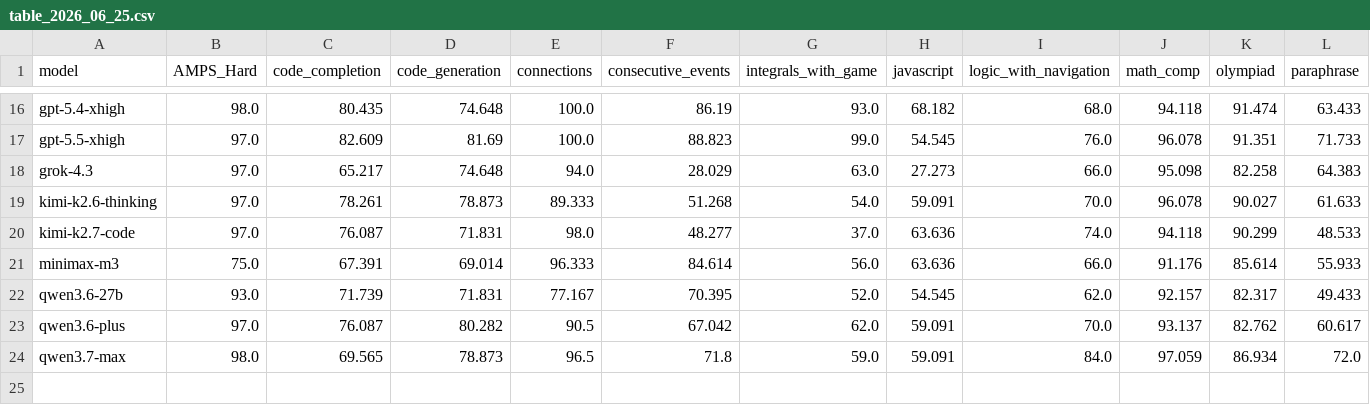
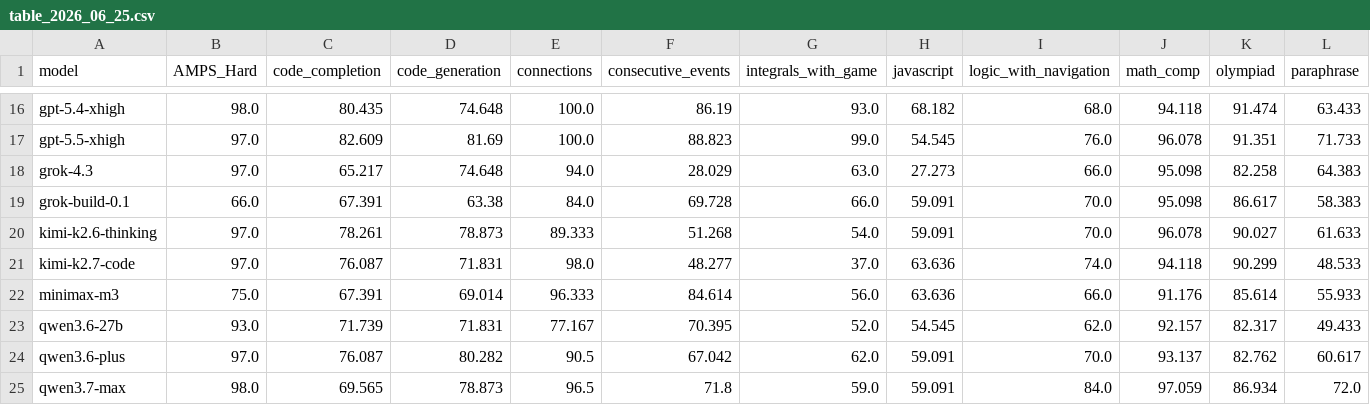
Before and after one commit to LiveBench/new-livebench, a CSV file: public/table_2026_06_25.csv, drawn as a sheet; only a part is shown, gaps mark what is left out; rows hold the shown columns only; the diff names each change by its address in the sheet, - before the commit and + after, or states it on an @@ line.

```diff
--- a/public/table_2026_06_25.csv
+++ b/public/table_2026_06_25.csv
+row 19: grok-build-0.1 | 66.0 | 67.391 | 63.38 | 84.0 | 69.728 | 66.0 | 59.091 | 70.0 | 95.098 | 86.617 | 58.383
```
Also changed, not shown: public/cost_2026_06_25.csv, 1 other file.
